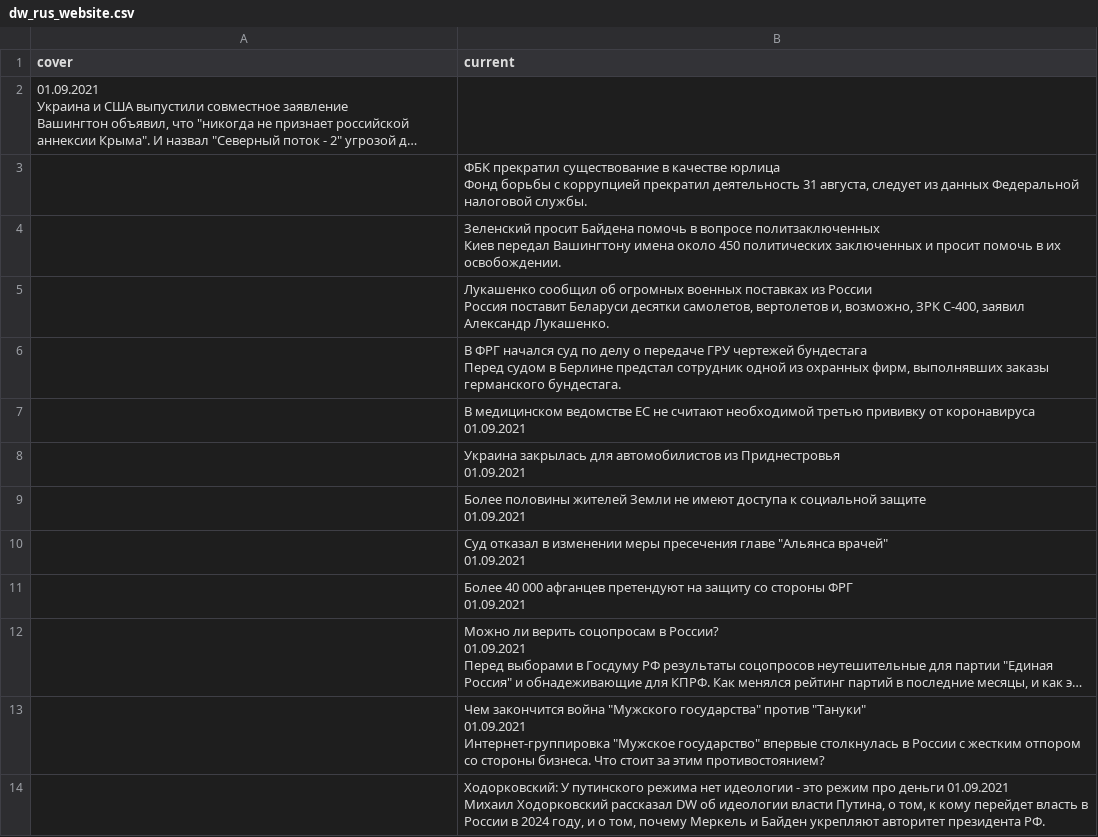
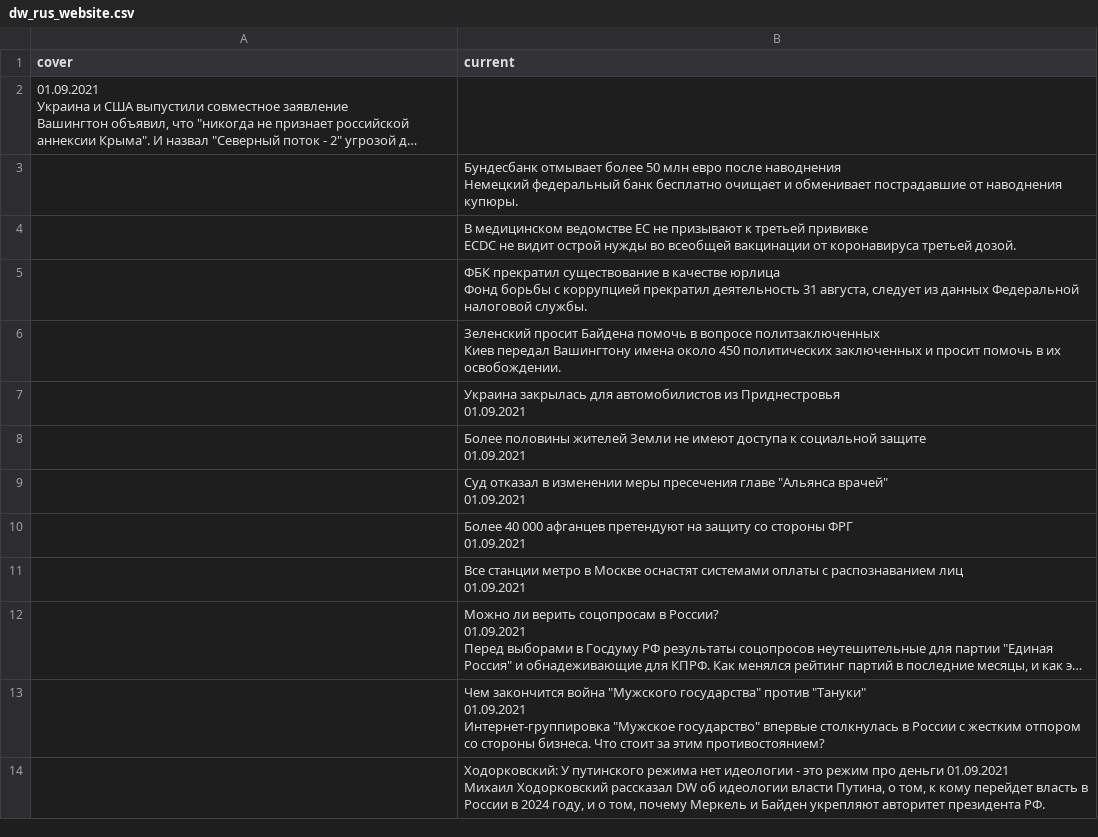
Before and after one commit to bujanowski/Scraping_DW_website, a CSV file: dw_rus_website.csv, drawn as a sheet; only a part is shown; long unchanged cells end in …; removed rows and columns are numbered as before the commit, all else as after; ↵ is a line break in a cell; the diff names each change by its address in the sheet, - before the commit and + after, or states it on an @@ line.

```diff
--- a/dw_rus_website.csv
+++ b/dw_rus_website.csv
+row 3:  | Бундесбанк отмывает более 50 млн евро после наводнения ↵ Немецкий федеральный банк бесплатно очищает и обменивает пострадавшие от наводнения купюры.
+row 4:  | В медицинском ведомстве ЕС не призывают к третьей прививке ↵ ECDC не видит острой нужды во всеобщей вакцинации от коронавируса третьей дозой.
-row 5:  | Лукашенко сообщил об огромных военных поставках из России ↵ Россия поставит Беларуси десятки самолетов, вертолетов и, возможно, ЗРК С-400, заявил Александр Лукашенко.
-row 6:  | В ФРГ начался суд по делу о передаче ГРУ чертежей бундестага ↵ Перед судом в Берлине предстал сотрудник одной из охранных фирм, выполнявших заказы германского бундестага.
-row 7:  | В медицинском ведомстве ЕС не считают необходимой третью прививку от коронавируса ↵ 01.09.2021
+row 11:  | Все станции метро в Москве оснастят системами оплаты с распознаванием лиц ↵ 01.09.2021
```
